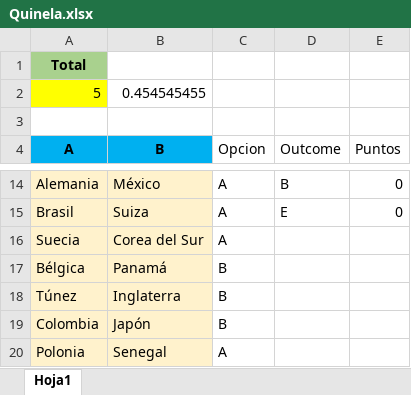
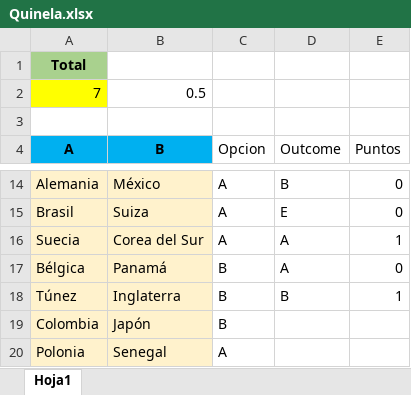
Before and after one commit to Adrifelcha/Adrifelcha, an Excel workbook: Finanzas/Quinela.xlsx, sheet Hoja1, drawn as a sheet; only a part is shown, gaps mark what is left out; values as stored, in another font and other column widths than the file's, no borders; removed rows and columns are numbered as before the commit, all else as after; the diff names each change by its address in the sheet, - before the commit and + after, or states it on an @@ line.

```diff
--- a/Finanzas/Quinela.xlsx (sheet Hoja1)
+++ b/Finanzas/Quinela.xlsx (sheet Hoja1)
-row 2: 5 | 0.454545455
+row 2: 7 | 0.5
-D16:D17 (Outcome): (empty)
+D16:D17 (Outcome): A
-E16 (Puntos): (empty)
+E16 (Puntos): 1
-E17 (Puntos): (empty)
+E17 (Puntos): 0
-D18 (Outcome): (empty)
+D18 (Outcome): B
-E18 (Puntos): (empty)
+E18 (Puntos): 1
```
Also changed, not shown: Finanzas/2_Mayo-Ago_2018.xlsx.
